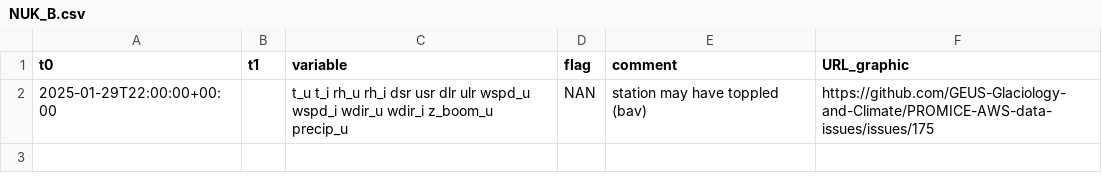
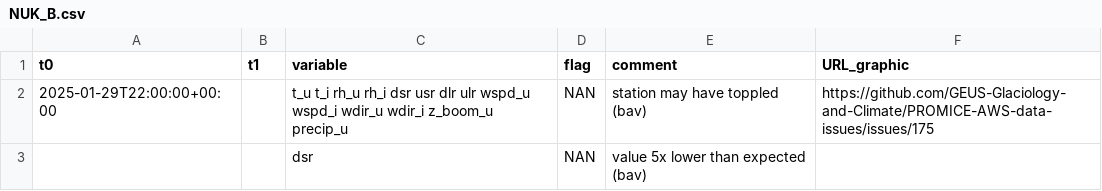
Before and after one commit to GEUS-Glaciology-and-Climate/PROMICE-AWS-data-issues, a CSV file: flags/NUK_B.csv, drawn as a sheet.

Commit message:
Update NUK_B.csv

```diff
--- a/flags/NUK_B.csv
+++ b/flags/NUK_B.csv
@@ -2 +2,2 @@ t0,t1,variable,flag,comment,URL_graphic
 2025-01-29T22:00:00+00:00, , t_u t_i rh_u rh_i dsr usr dlr ulr wspd_u wspd_i wdir_u wdir_i z_boom_u precip_u, NAN, station may have toppled (bav), https://github.com/GEUS-Glaciology-and-Climate/PROMICE-AWS-data-issues/issues/175
+,,dsr, NAN, value 5x lower than expected (bav),
```
